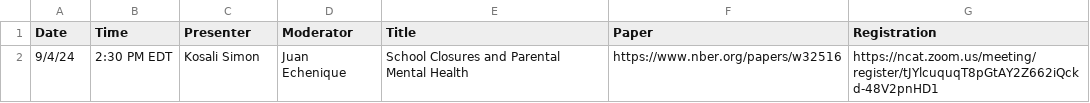
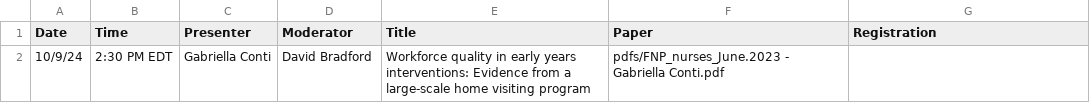
Before and after one commit to ernbilen/EHEC-website, a CSV file: _data/main_page.csv, drawn as a sheet.

Commit message:
change in main page

```diff
--- a/_data/main_page.csv
+++ b/_data/main_page.csv
@@ -1,2 +1,2 @@
 Date,Time,Presenter,Moderator,Title,Paper,Registration
-9/4/24,2:30 PM EDT,Kosali Simon,Juan Echenique,School Closures and Parental Mental Health,https://www.nber.org/papers/w32516,https://ncat.zoom.us/meeting/register/tJYlcuquqT8pGtAY2Z662iQckd-48V2pnHD1
+10/9/24,2:30 PM EDT,Gabriella Conti ,David Bradford,Workforce quality in early years interventions: Evidence from a large-scale home visiting program,pdfs/FNP_nurses_June.2023 - Gabriella Conti.pdf,
```
